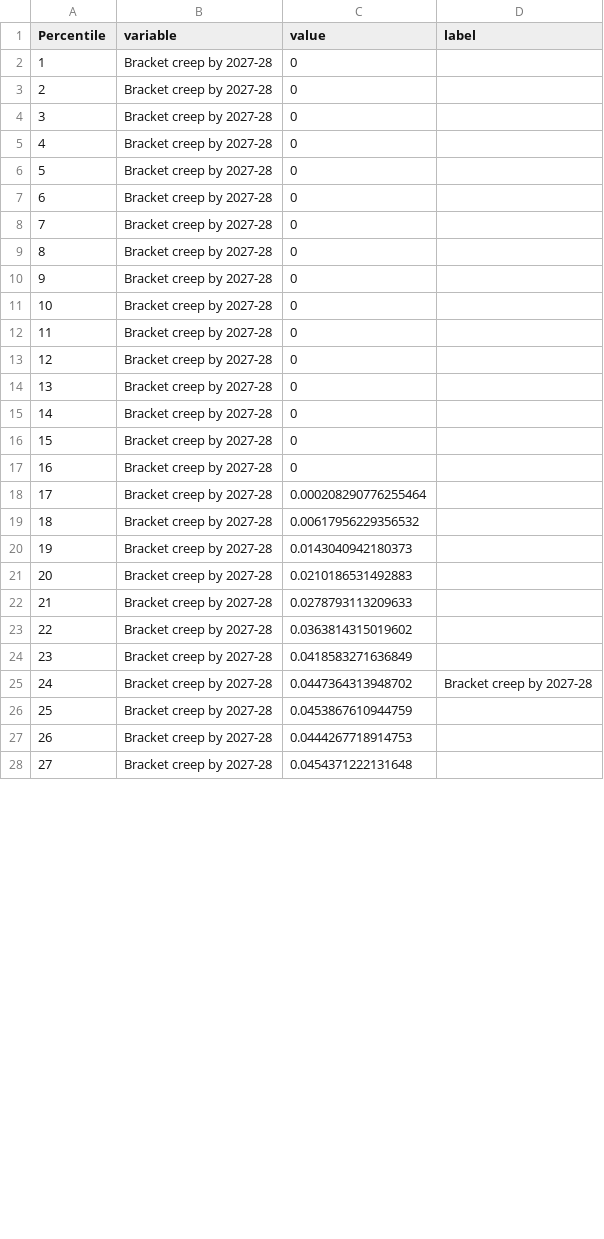
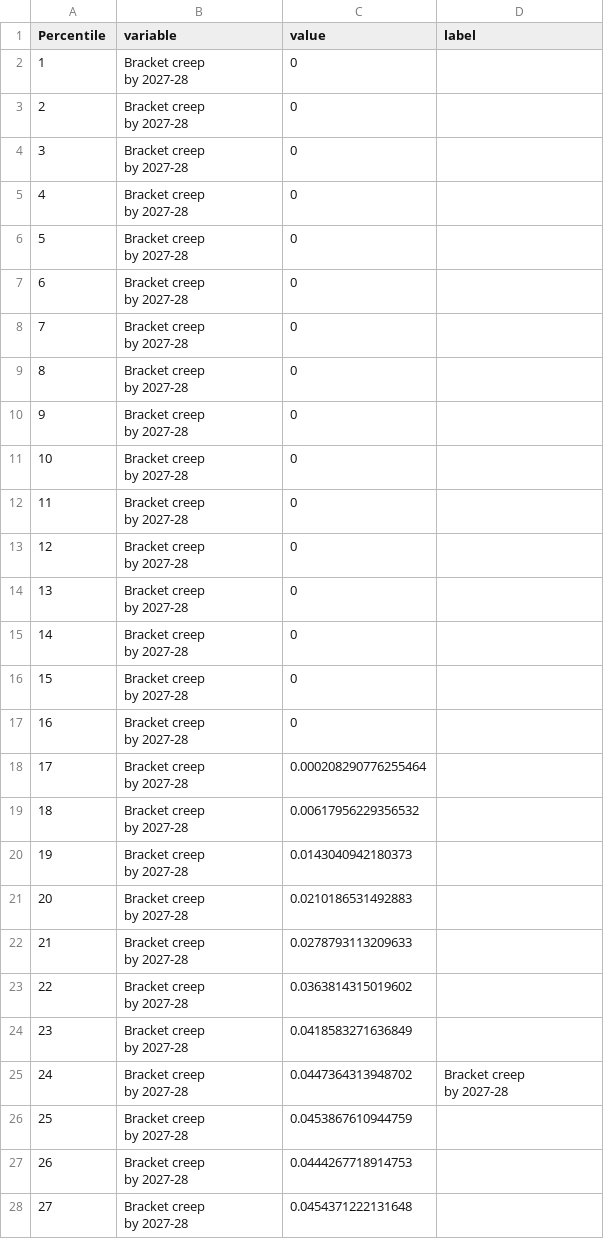
Before and after one commit to grattan/Budget-2018-Senate-submission, a CSV file: atlas/avg-tax-rates-v-percentile.csv, drawn as a sheet; only a part is shown; the diff covers the shown part only.

```diff
--- a/atlas/avg-tax-rates-v-percentile.csv
+++ b/atlas/avg-tax-rates-v-percentile.csv
@@ -1,28 +1,56 @@
 Percentile,variable,value,label
-1,Bracket creep by 2027-28,0,
-2,Bracket creep by 2027-28,0,
-3,Bracket creep by 2027-28,0,
-4,Bracket creep by 2027-28,0,
-5,Bracket creep by 2027-28,0,
-6,Bracket creep by 2027-28,0,
-7,Bracket creep by 2027-28,0,
-8,Bracket creep by 2027-28,0,
-9,Bracket creep by 2027-28,0,
-10,Bracket creep by 2027-28,0,
-11,Bracket creep by 2027-28,0,
-12,Bracket creep by 2027-28,0,
-13,Bracket creep by 2027-28,0,
-14,Bracket creep by 2027-28,0,
-15,Bracket creep by 2027-28,0,
-16,Bracket creep by 2027-28,0,
-17,Bracket creep by 2027-28,0.000208290776255464,
-18,Bracket creep by 2027-28,0.00617956229356532,
-19,Bracket creep by 2027-28,0.0143040942180373,
-20,Bracket creep by 2027-28,0.0210186531492883,
-21,Bracket creep by 2027-28,0.0278793113209633,
-22,Bracket creep by 2027-28,0.0363814315019602,
-23,Bracket creep by 2027-28,0.0418583271636849,
-24,Bracket creep by 2027-28,0.0447364313948702,Bracket creep by 2027-28
-25,Bracket creep by 2027-28,0.0453867610944759,
-26,Bracket creep by 2027-28,0.0444267718914753,
-27,Bracket creep by 2027-28,0.0454371222131648,
+1,"Bracket creep
+by 2027-28",0,
+2,"Bracket creep
+by 2027-28",0,
+3,"Bracket creep
+by 2027-28",0,
+4,"Bracket creep
+by 2027-28",0,
+5,"Bracket creep
+by 2027-28",0,
+6,"Bracket creep
+by 2027-28",0,
+7,"Bracket creep
+by 2027-28",0,
+8,"Bracket creep
+by 2027-28",0,
+9,"Bracket creep
+by 2027-28",0,
+10,"Bracket creep
+by 2027-28",0,
+11,"Bracket creep
+by 2027-28",0,
+12,"Bracket creep
+by 2027-28",0,
+13,"Bracket creep
+by 2027-28",0,
+14,"Bracket creep
+by 2027-28",0,
+15,"Bracket creep
+by 2027-28",0,
+16,"Bracket creep
+by 2027-28",0,
+17,"Bracket creep
+by 2027-28",0.000208290776255464,
+18,"Bracket creep
+by 2027-28",0.00617956229356532,
+19,"Bracket creep
+by 2027-28",0.0143040942180373,
+20,"Bracket creep
+by 2027-28",0.0210186531492883,
+21,"Bracket creep
+by 2027-28",0.0278793113209633,
+22,"Bracket creep
+by 2027-28",0.0363814315019602,
+23,"Bracket creep
+by 2027-28",0.0418583271636849,
+24,"Bracket creep
+by 2027-28",0.0447364313948702,"Bracket creep
+by 2027-28"
+25,"Bracket creep
+by 2027-28",0.0453867610944759,
+26,"Bracket creep
+by 2027-28",0.0444267718914753,
+27,"Bracket creep
+by 2027-28",0.0454371222131648,
```
Also changed, not shown: 73 edited cells elsewhere in this file, atlas/fig3.csv, 9 other files.
